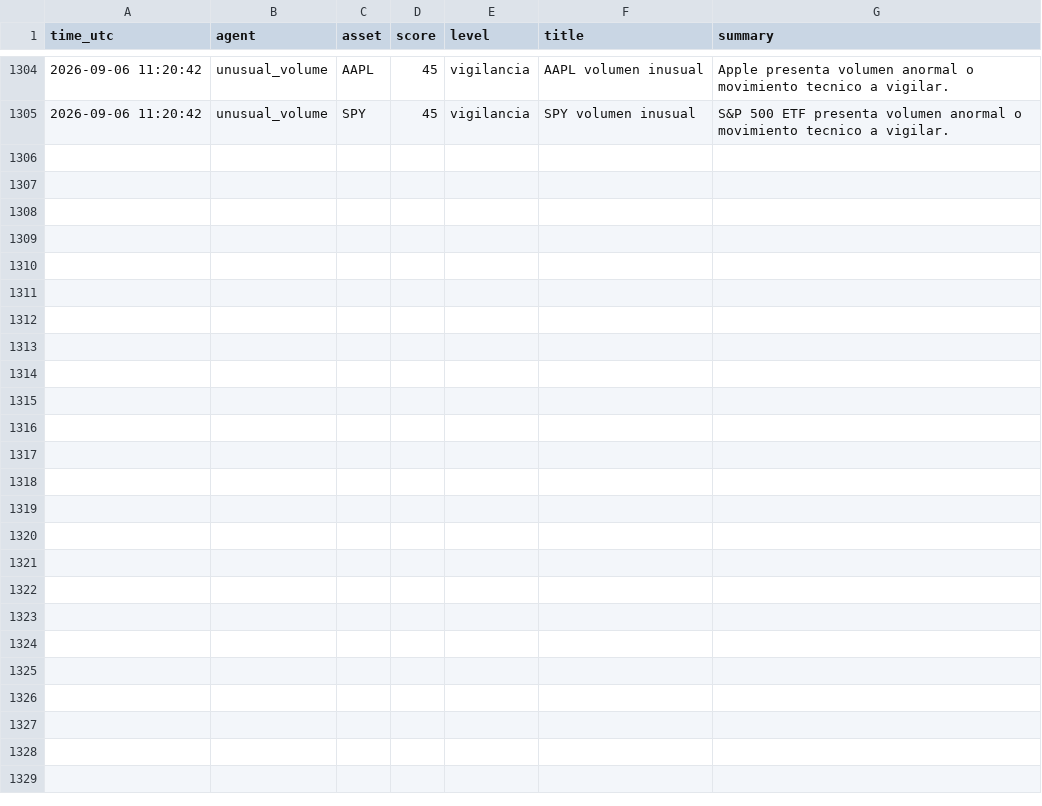
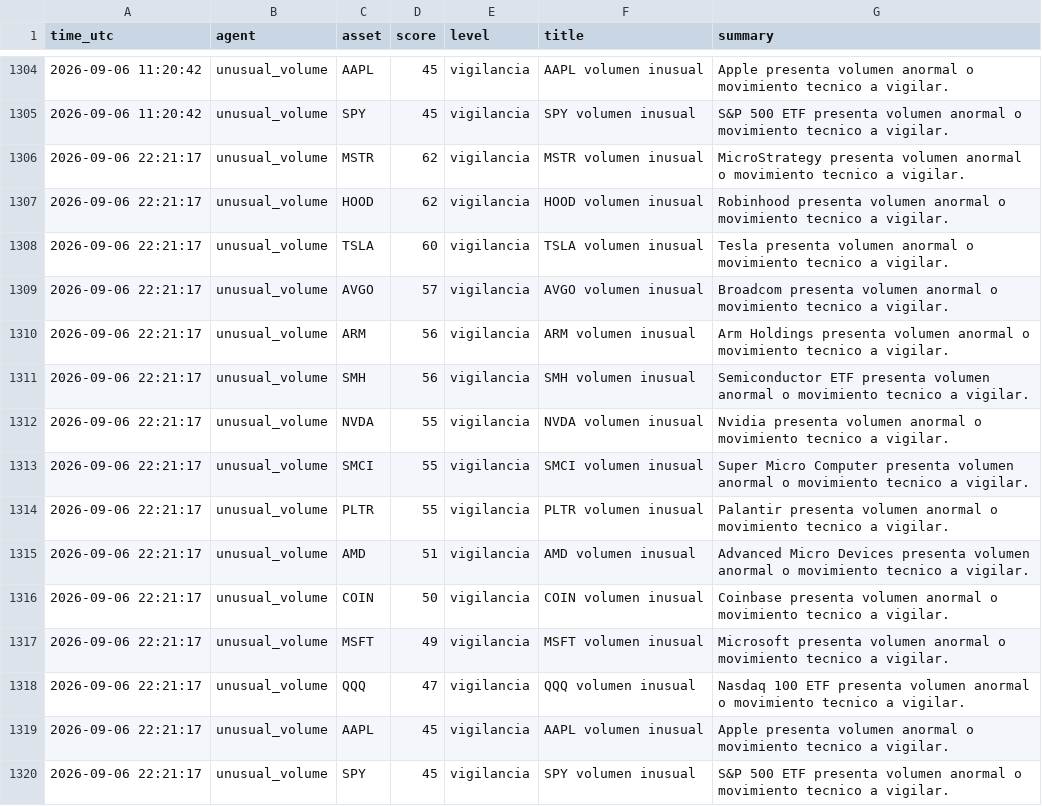
Before and after one commit to DiegoSR-git/market-signal-agent, a CSV file: unusual_volume_log.csv, drawn as a sheet; only a part is shown, gaps mark what is left out; the diff names each change by its address in the sheet, - before the commit and + after, or states it on an @@ line.

```diff
--- a/unusual_volume_log.csv
+++ b/unusual_volume_log.csv
+row 1306: 2026-09-06 22:21:17 | unusual_volume | MSTR | 62 | vigilancia | MSTR volumen inusual | MicroStrategy presenta volumen anormal o movimiento tecnico a vigilar.
+row 1307: 2026-09-06 22:21:17 | unusual_volume | HOOD | 62 | vigilancia | HOOD volumen inusual | Robinhood presenta volumen anormal o movimiento tecnico a vigilar.
+row 1308: 2026-09-06 22:21:17 | unusual_volume | TSLA | 60 | vigilancia | TSLA volumen inusual | Tesla presenta volumen anormal o movimiento tecnico a vigilar.
+row 1309: 2026-09-06 22:21:17 | unusual_volume | AVGO | 57 | vigilancia | AVGO volumen inusual | Broadcom presenta volumen anormal o movimiento tecnico a vigilar.
+row 1310: 2026-09-06 22:21:17 | unusual_volume | ARM | 56 | vigilancia | ARM volumen inusual | Arm Holdings presenta volumen anormal o movimiento tecnico a vigilar.
+row 1311: 2026-09-06 22:21:17 | unusual_volume | SMH | 56 | vigilancia | SMH volumen inusual | Semiconductor ETF presenta volumen anormal o movimiento tecnico a vigilar.
+row 1312: 2026-09-06 22:21:17 | unusual_volume | NVDA | 55 | vigilancia | NVDA volumen inusual | Nvidia presenta volumen anormal o movimiento tecnico a vigilar.
+row 1313: 2026-09-06 22:21:17 | unusual_volume | SMCI | 55 | vigilancia | SMCI volumen inusual | Super Micro Computer presenta volumen anormal o movimiento tecnico a vigilar.
+row 1314: 2026-09-06 22:21:17 | unusual_volume | PLTR | 55 | vigilancia | PLTR volumen inusual | Palantir presenta volumen anormal o movimiento tecnico a vigilar.
+row 1315: 2026-09-06 22:21:17 | unusual_volume | AMD | 51 | vigilancia | AMD volumen inusual | Advanced Micro Devices presenta volumen anormal o movimiento tecnico a vigilar.
+row 1316: 2026-09-06 22:21:17 | unusual_volume | COIN | 50 | vigilancia | COIN volumen inusual | Coinbase presenta volumen anormal o movimiento tecnico a vigilar.
+row 1317: 2026-09-06 22:21:17 | unusual_volume | MSFT | 49 | vigilancia | MSFT volumen inusual | Microsoft presenta volumen anormal o movimiento tecnico a vigilar.
+row 1318: 2026-09-06 22:21:17 | unusual_volume | QQQ | 47 | vigilancia | QQQ volumen inusual | Nasdaq 100 ETF presenta volumen anormal o movimiento tecnico a vigilar.
+row 1319: 2026-09-06 22:21:17 | unusual_volume | AAPL | 45 | vigilancia | AAPL volumen inusual | Apple presenta volumen anormal o movimiento tecnico a vigilar.
+row 1320: 2026-09-06 22:21:17 | unusual_volume | SPY | 45 | vigilancia | SPY volumen inusual | S&P 500 ETF presenta volumen anormal o movimiento tecnico a vigilar.
```
Also changed, not shown: 5 other files.
